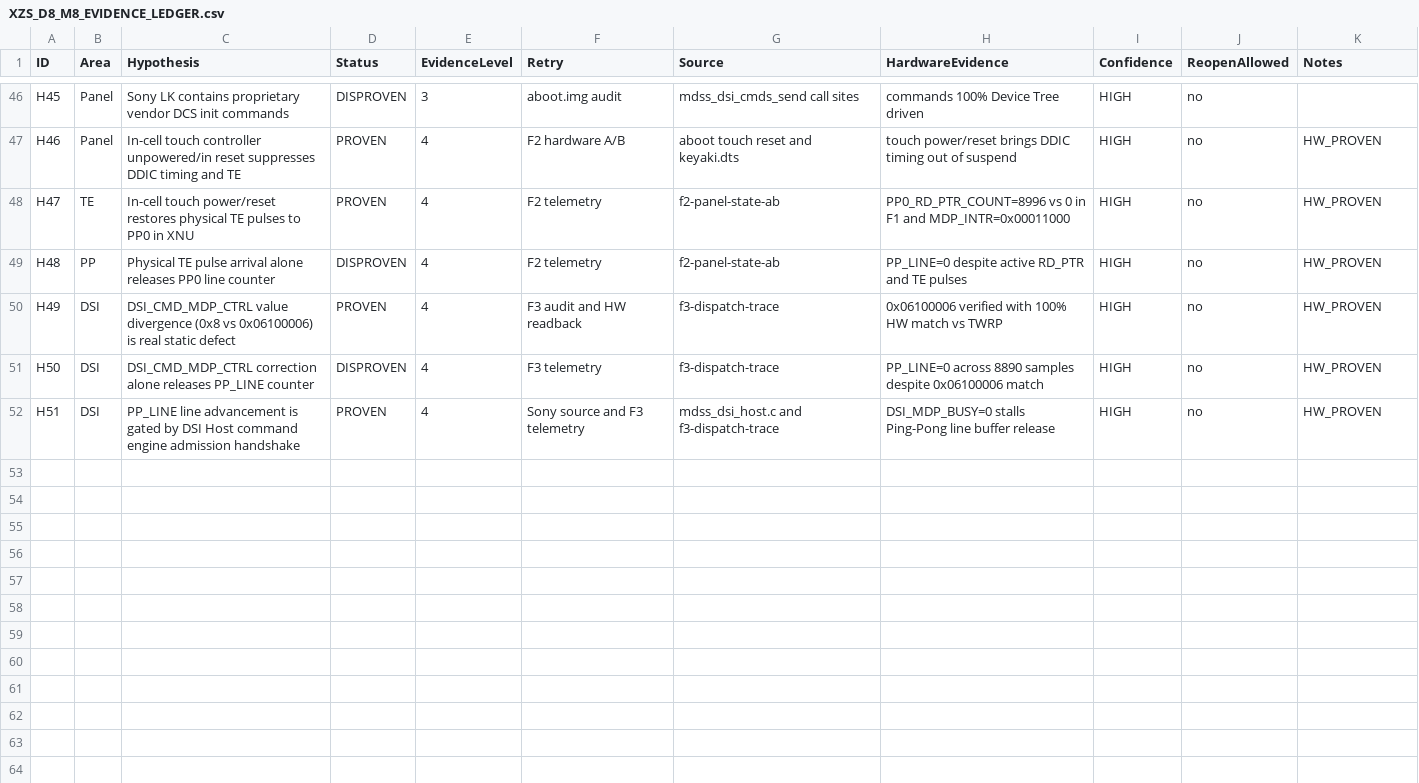
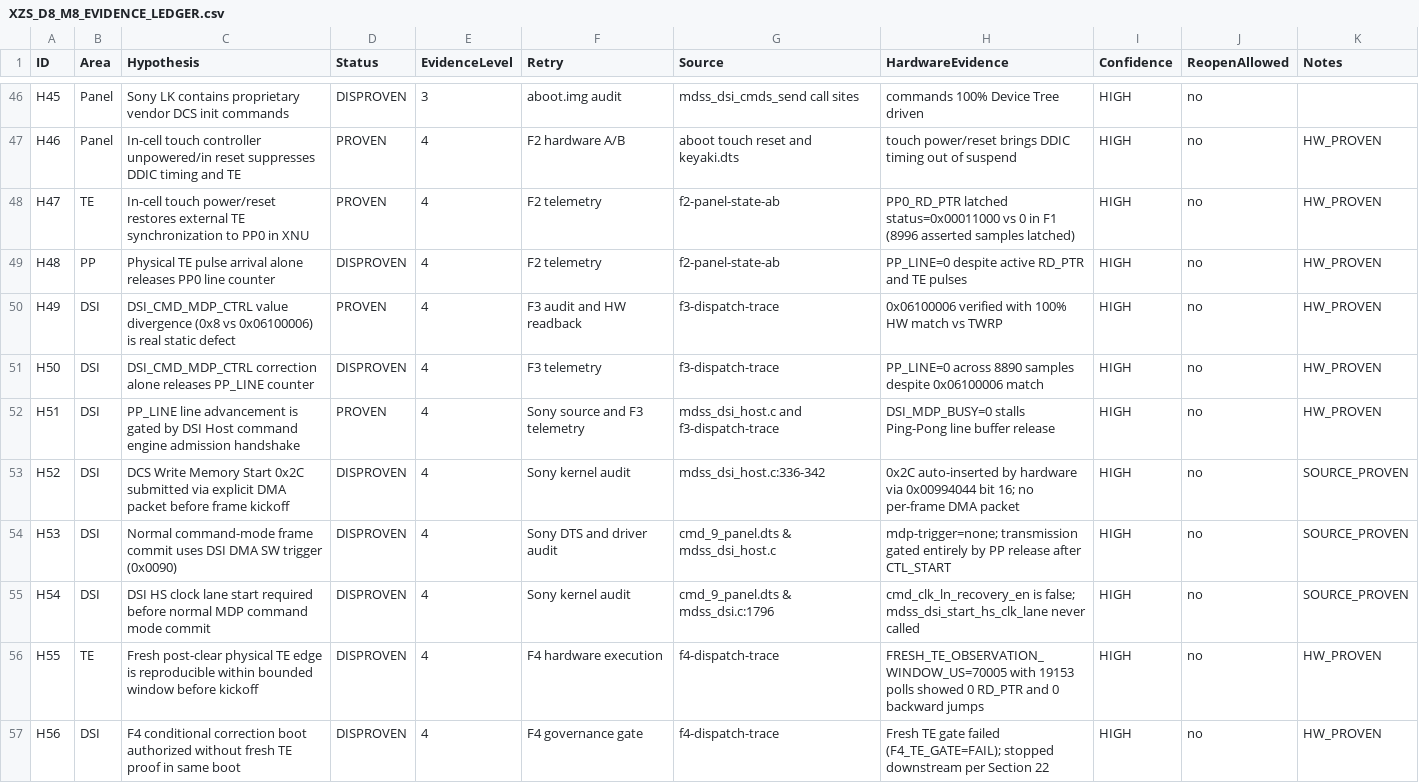
Before and after one commit to lechaukha12/xnu-xzs, a CSV file: docs/XZS_D8_M8_EVIDENCE_LEDGER.csv, drawn as a sheet; only a part is shown, gaps mark what is left out.

Commit message:
docs: record D8-M8 F4 DSI admission audit, fresh TE gate telemetry, and reconciliation

```diff
--- a/docs/XZS_D8_M8_EVIDENCE_LEDGER.csv
+++ b/docs/XZS_D8_M8_EVIDENCE_LEDGER.csv
@@ -47,3 +47,3 @@ H45,Panel,Sony LK contains proprietary vendor DCS init commands,DISPROVEN,3,aboo
 H46,Panel,In-cell touch controller unpowered/in reset suppresses DDIC timing and TE,PROVEN,4,F2 hardware A/B,aboot touch reset and keyaki.dts,touch power/reset brings DDIC timing out of suspend,HIGH,no,HW_PROVEN
-H47,TE,In-cell touch power/reset restores physical TE pulses to PP0 in XNU,PROVEN,4,F2 telemetry,f2-panel-state-ab,PP0_RD_PTR_COUNT=8996 vs 0 in F1 and MDP_INTR=0x00011000,HIGH,no,HW_PROVEN
+H47,TE,In-cell touch power/reset restores external TE synchronization to PP0 in XNU,PROVEN,4,F2 telemetry,f2-panel-state-ab,PP0_RD_PTR latched status=0x00011000 vs 0 in F1 (8996 asserted samples latched),HIGH,no,HW_PROVEN
 H48,PP,Physical TE pulse arrival alone releases PP0 line counter,DISPROVEN,4,F2 telemetry,f2-panel-state-ab,PP_LINE=0 despite active RD_PTR and TE pulses,HIGH,no,HW_PROVEN
@@ -52 +52,6 @@ H50,DSI,DSI_CMD_MDP_CTRL correction alone releases PP_LINE counter,DISPROVEN,4,F
 H51,DSI,PP_LINE line advancement is gated by DSI Host command engine admission handshake,PROVEN,4,Sony source and F3 telemetry,mdss_dsi_host.c and f3-dispatch-trace,DSI_MDP_BUSY=0 stalls Ping-Pong line buffer release,HIGH,no,HW_PROVEN
+H52,DSI,DCS Write Memory Start 0x2C submitted via explicit DMA packet before frame kickoff,DISPROVEN,4,Sony kernel audit,mdss_dsi_host.c:336-342,0x2C auto-inserted by hardware via 0x00994044 bit 16; no per-frame DMA packet,HIGH,no,SOURCE_PROVEN
+H53,DSI,Normal command-mode frame commit uses DSI DMA SW trigger (0x0090),DISPROVEN,4,Sony DTS and driver audit,cmd_9_panel.dts & mdss_dsi_host.c,mdp-trigger=none; transmission gated entirely by PP release after CTL_START,HIGH,no,SOURCE_PROVEN
+H54,DSI,DSI HS clock lane start required before normal MDP command mode commit,DISPROVEN,4,Sony kernel audit,cmd_9_panel.dts & mdss_dsi.c:1796,cmd_clk_ln_recovery_en is false; mdss_dsi_start_hs_clk_lane never called,HIGH,no,SOURCE_PROVEN
+H55,TE,Fresh post-clear physical TE edge is reproducible within bounded window before kickoff,DISPROVEN,4,F4 hardware execution,f4-dispatch-trace,FRESH_TE_OBSERVATION_WINDOW_US=70005 with 19153 polls showed 0 RD_PTR and 0 backward jumps,HIGH,no,HW_PROVEN
+H56,DSI,F4 conditional correction boot authorized without fresh TE proof in same boot,DISPROVEN,4,F4 governance gate,f4-dispatch-trace,Fresh TE gate failed (F4_TE_GATE=FAIL); stopped downstream per Section 22,HIGH,no,HW_PROVEN
```
Also changed, not shown: 2 other files.
